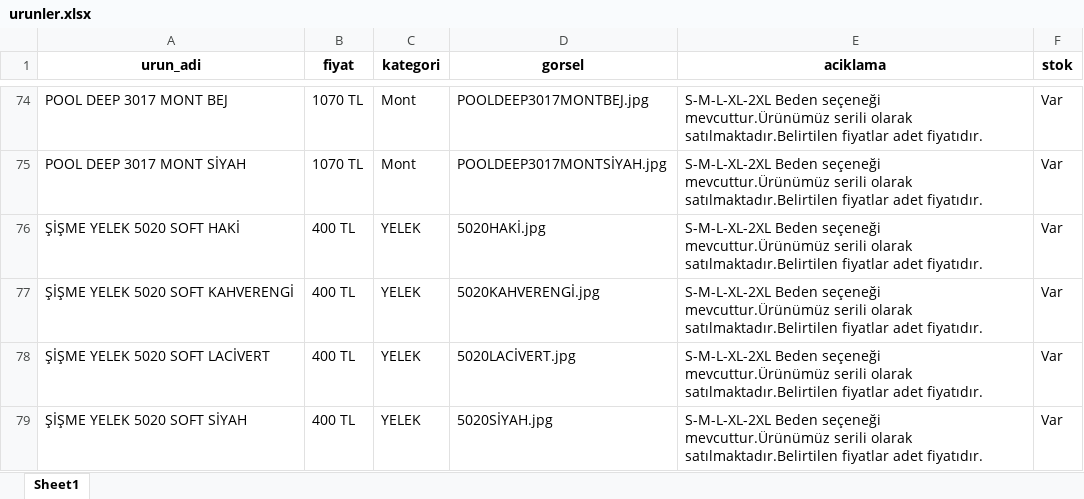
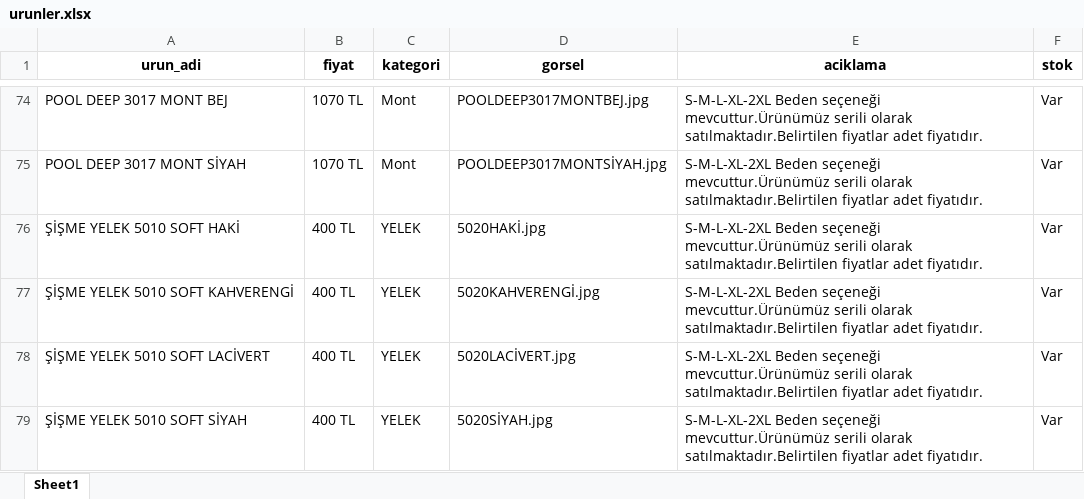
Before and after one commit to enzimjeans/enzimjeanskatalog, an Excel workbook: urunler.xlsx, sheet Sheet1, drawn as a sheet; only a part is shown, gaps mark what is left out; values as stored, in another font and other column widths than the file's, no borders; the diff names each change by its address in the sheet, - before the commit and + after, or states it on an @@ line.

```diff
--- a/urunler.xlsx (sheet Sheet1)
+++ b/urunler.xlsx (sheet Sheet1)
-A76 (urun_adi): ŞİŞME YELEK 5020 SOFT HAKİ
+A76 (urun_adi): ŞİŞME YELEK 5010 SOFT HAKİ
-A77 (urun_adi): ŞİŞME YELEK 5020 SOFT KAHVERENGİ
+A77 (urun_adi): ŞİŞME YELEK 5010 SOFT KAHVERENGİ
-A78 (urun_adi): ŞİŞME YELEK 5020 SOFT LACİVERT
+A78 (urun_adi): ŞİŞME YELEK 5010 SOFT LACİVERT
-A79 (urun_adi): ŞİŞME YELEK 5020 SOFT SİYAH
+A79 (urun_adi): ŞİŞME YELEK 5010 SOFT SİYAH
```
Also changed, not shown: 1 other file.
